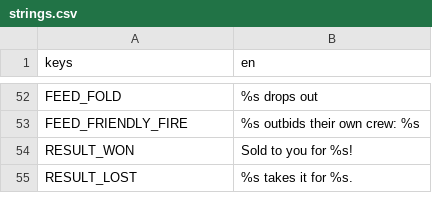
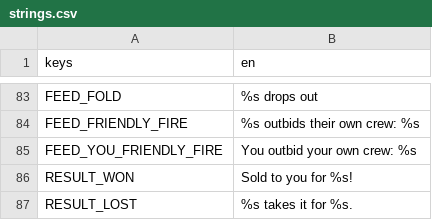
Before and after one commit to Jreece69/storage-auction-game, a CSV file: game/data/translations/strings.csv, drawn as a sheet; only a part is shown, gaps mark what is left out; the diff covers the shown part only.

```diff
--- a/game/data/translations/strings.csv
+++ b/game/data/translations/strings.csv
@@ -53,2 +84,3 @@ FEED_FOLD,%s drops out
 FEED_FRIENDLY_FIRE,%s outbids their own crew: %s
+FEED_YOU_FRIENDLY_FIRE,You outbid your own crew: %s
 RESULT_WON,Sold to you for %s!
```
Also changed, not shown: 31 added rows elsewhere in this file, 28 other files.
